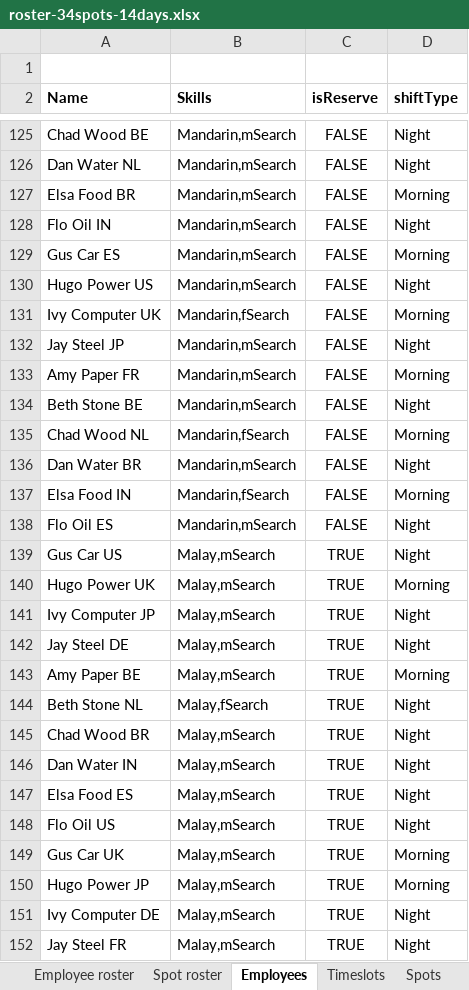
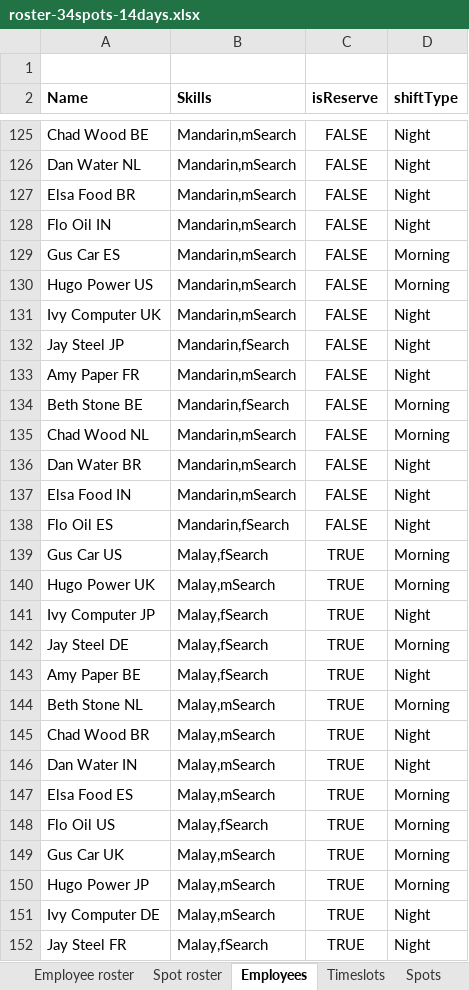
Before and after one commit to gitr32/DutyRoster, an Excel workbook: optaplanner-training-lab902-solution/data/workerrostering/import/roster-34spots-14days.xlsx, sheet Employees, drawn as a sheet; only a part is shown, gaps mark what is left out; values as stored, in another font and other column widths than the file's, no borders; the diff covers the shown part only; the diff names each change by its address in the sheet, - before the commit and + after, or states it on an @@ line.

Commit message:
Modify generator to generate shifts by 6 hours

```diff
--- a/optaplanner-training-lab902-solution/data/workerrostering/import/roster-34spots-14days.xlsx (sheet Employees)
+++ b/optaplanner-training-lab902-solution/data/workerrostering/import/roster-34spots-14days.xlsx (sheet Employees)
-D127 (shiftType): Morning
+D127 (shiftType): Night
-D130 (shiftType): Night
+D130 (shiftType): Morning
-B131 (Skills): Mandarin,fSearch
+B131 (Skills): Mandarin,mSearch
-D131 (shiftType): Morning
+D131 (shiftType): Night
-B132 (Skills): Mandarin,mSearch
+B132 (Skills): Mandarin,fSearch
-D133 (shiftType): Morning
+D133 (shiftType): Night
-B134 (Skills): Mandarin,mSearch
+B134 (Skills): Mandarin,fSearch
-D134 (shiftType): Night
+D134 (shiftType): Morning
-B135 (Skills): Mandarin,fSearch
+B135 (Skills): Mandarin,mSearch
-B137 (Skills): Mandarin,fSearch
+B137 (Skills): Mandarin,mSearch
-D137 (shiftType): Morning
+D137 (shiftType): Night
-B138 (Skills): Mandarin,mSearch
+B138 (Skills): Mandarin,fSearch
-B139 (Skills): Malay,mSearch
+B139 (Skills): Malay,fSearch
-D139 (shiftType): Night
+D139 (shiftType): Morning
-B141:B143 (Skills): Malay,mSearch
+B141:B143 (Skills): Malay,fSearch
-D142 (shiftType): Night
+D142 (shiftType): Morning
-D143 (shiftType): Morning
+D143 (shiftType): Night
-B144 (Skills): Malay,fSearch
+B144 (Skills): Malay,mSearch
-D144 (shiftType): Night
+D144 (shiftType): Morning
-D147:D148 (shiftType): Night
+D147:D148 (shiftType): Morning
-B148 (Skills): Malay,mSearch
+B148 (Skills): Malay,fSearch
-B152 (Skills): Malay,mSearch
+B152 (Skills): Malay,fSearch
```
Also changed, not shown: 352 edited cells elsewhere in this sheet, sheet Employee roster, sheet Timeslots, sheet Spot roster, 2 other files.
